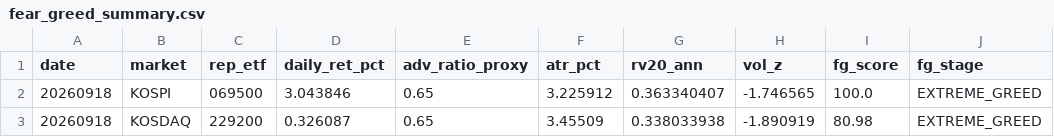
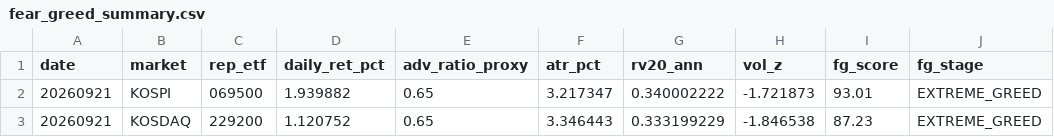
Before and after one commit to jsinvest/dashboard, a CSV file: market-analysis/fear_greed_summary.csv, drawn as a sheet.

```diff
--- a/market-analysis/fear_greed_summary.csv
+++ b/market-analysis/fear_greed_summary.csv
@@ -1,3 +1,3 @@
 date,market,rep_etf,daily_ret_pct,adv_ratio_proxy,atr_pct,rv20_ann,vol_z,fg_score,fg_stage
-20260918,KOSPI,069500,3.043846,0.65,3.225912,0.363340407,-1.746565,100.0,EXTREME_GREED
-20260918,KOSDAQ,229200,0.326087,0.65,3.45509,0.338033938,-1.890919,80.98,EXTREME_GREED
+20260921,KOSPI,069500,1.939882,0.65,3.217347,0.340002222,-1.721873,93.01,EXTREME_GREED
+20260921,KOSDAQ,229200,1.120752,0.65,3.346443,0.333199229,-1.846538,87.23,EXTREME_GREED
```
Also changed, not shown: market-analysis/kosdaq_adr.csv, market-analysis/kospi_adr.csv, 24 other files.
